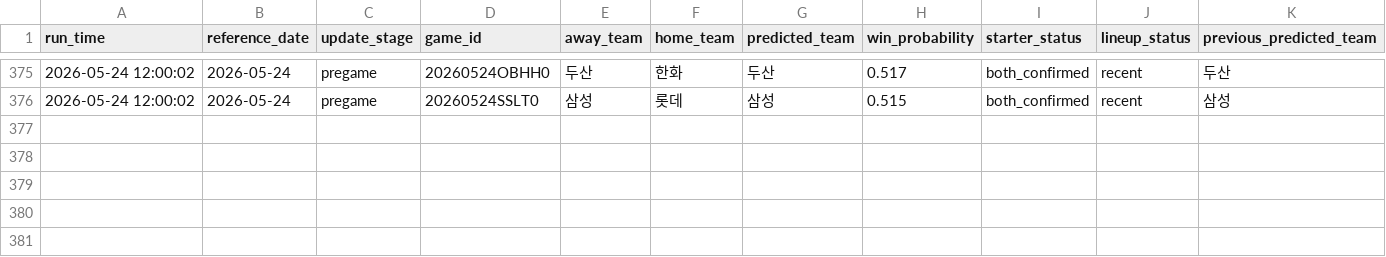
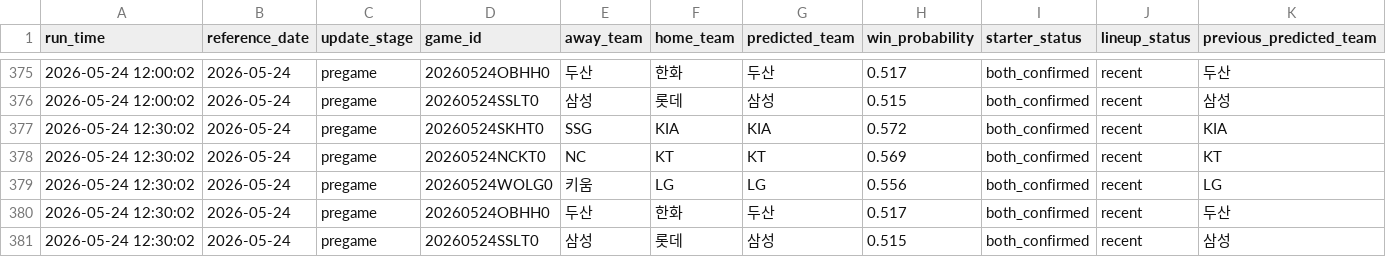
Before and after one commit to SaRangWOO/sports_analytics, a CSV file: kbo_analytics/modeling/results/pregame_prediction_history.csv, drawn as a sheet; only a part is shown, gaps mark what is left out; rows hold the shown columns only; the diff names each change by its address in the sheet, - before the commit and + after, or states it on an @@ line.

Commit message:
Update KBO pregame analytics outputs 2026-05-24-1234

```diff
--- a/kbo_analytics/modeling/results/pregame_prediction_history.csv
+++ b/kbo_analytics/modeling/results/pregame_prediction_history.csv
+row 377: 2026-05-24 12:30:02 | 2026-05-24 | pregame | 20260524SKHT0 | SSG | KIA | KIA | 0.572 | both_confirmed | recent | KIA
+row 378: 2026-05-24 12:30:02 | 2026-05-24 | pregame | 20260524NCKT0 | NC | KT | KT | 0.569 | both_confirmed | recent | KT
+row 379: 2026-05-24 12:30:02 | 2026-05-24 | pregame | 20260524WOLG0 | 키움 | LG | LG | 0.556 | both_confirmed | recent | LG
+row 380: 2026-05-24 12:30:02 | 2026-05-24 | pregame | 20260524OBHH0 | 두산 | 한화 | 두산 | 0.517 | both_confirmed | recent | 두산
+row 381: 2026-05-24 12:30:02 | 2026-05-24 | pregame | 20260524SSLT0 | 삼성 | 롯데 | 삼성 | 0.515 | both_confirmed | recent | 삼성
```
Also changed, not shown: kbo_analytics/data/official/pitching_context.csv, kbo_analytics/data/official/registered_rosters.csv, 9 other files.
